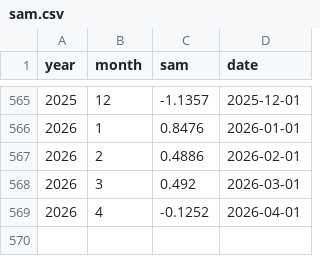
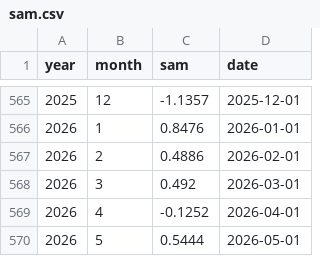
Before and after one commit to dbrisaro/climate-dashboard, a CSV file: data/sam.csv, drawn as a sheet; only a part is shown, gaps mark what is left out.

```diff
--- a/data/sam.csv
+++ b/data/sam.csv
@@ -569 +569,2 @@ year,month,sam,date
 2026,4,-0.1252,2026-04-01
+2026,5,0.5444,2026-05-01
```
